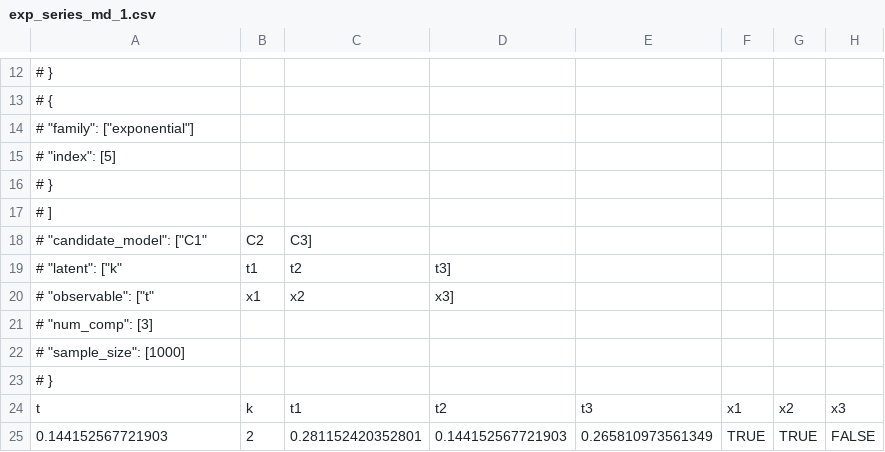
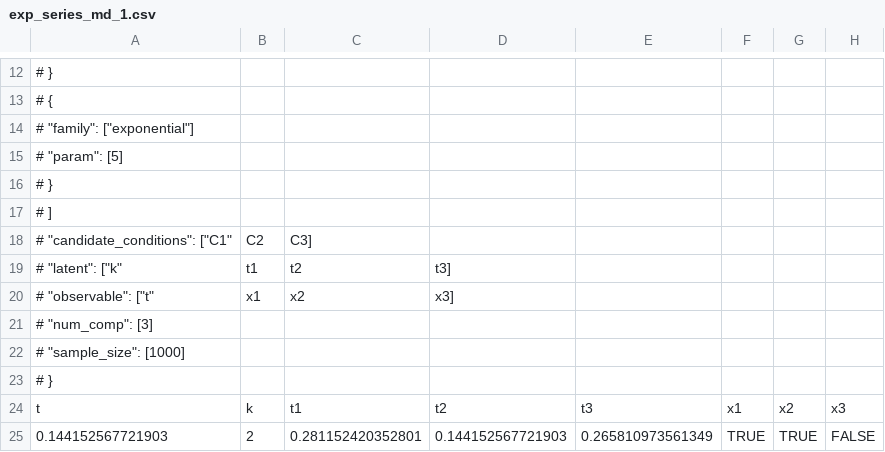
Before and after one commit to queelius/md.tools, a CSV file: data-raw/exp_series_md_1.csv, drawn as a sheet; only a part is shown, gaps mark what is left out.

```diff
--- a/data-raw/exp_series_md_1.csv
+++ b/data-raw/exp_series_md_1.csv
@@ -14,6 +14,6 @@
 #       "family": ["exponential"],
-#       "index": [5]
+#       "param": [5]
 #     }
 #   ],
-#   "candidate_model": ["C1","C2","C3"],
+#   "candidate_conditions": ["C1","C2","C3"],
 #   "latent": ["k", "t1", "t2", "t3"],
```
Also changed, not shown: 2 other files.
